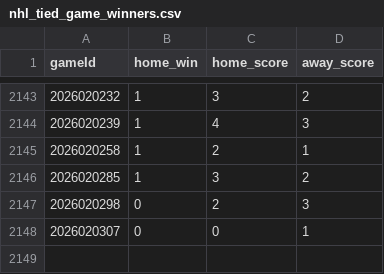
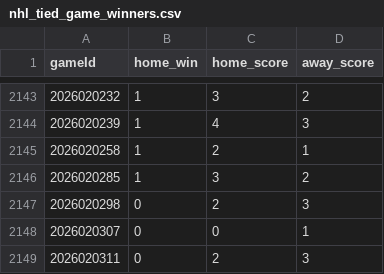
Before and after one commit to 31pbeyersdorf-max/nhl-win-predictor, a CSV file: reference_data/nhl_tied_game_winners.csv, drawn as a sheet; only a part is shown, gaps mark what is left out.

```diff
--- a/reference_data/nhl_tied_game_winners.csv
+++ b/reference_data/nhl_tied_game_winners.csv
@@ -2148 +2148,2 @@ gameId,home_win,home_score,away_score
 2026020307,0,0,1
+2026020311,0,2,3
```
Also changed, not shown: dashboard_data/predictions.csv, dashboard_data/verified_live_results.csv, 4 other files.
